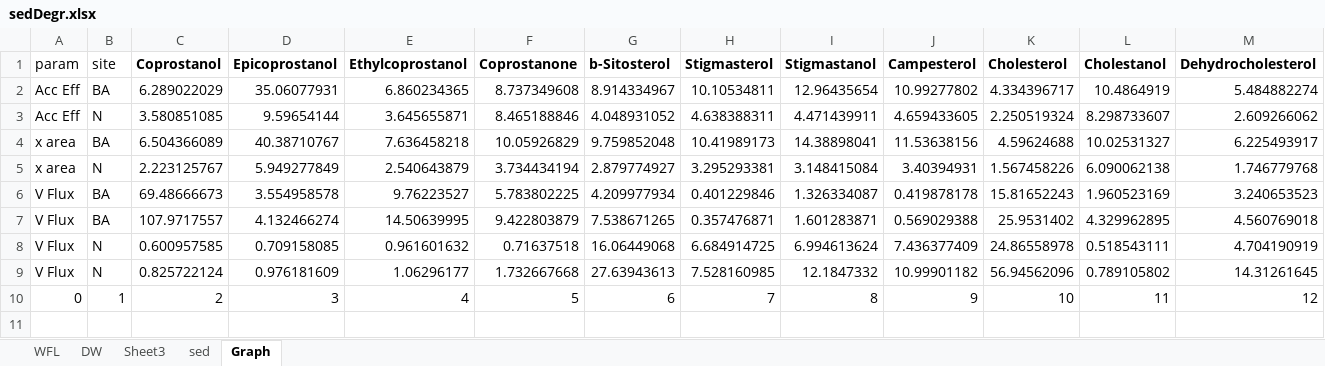
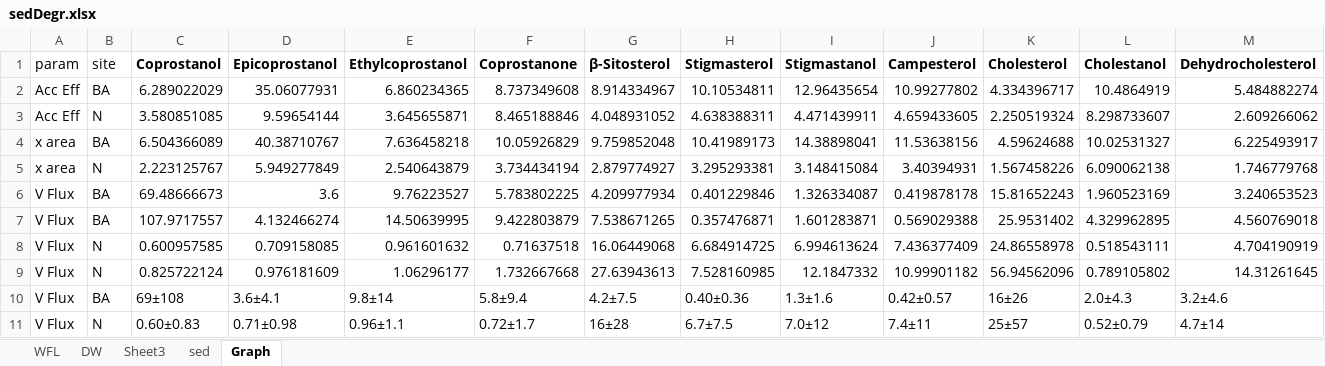
Before and after one commit to ericsperanza/ST, an Excel workbook: sedDegr.xlsx, sheet Graph, drawn as a sheet; values as stored, in another font and other column widths than the file's, no borders; removed rows and columns are numbered as before the commit, all else as after; the diff names each change by its address in the sheet, - before the commit and + after, or states it on an @@ line.

```diff
--- a/sedDegr.xlsx (sheet Graph)
+++ b/sedDegr.xlsx (sheet Graph)
-G1: b-Sitosterol
+G1: β-Sitosterol
-D6 (Epicoprostanol): 3.554958578
+D6 (Epicoprostanol): 3.6
-row 10: 0 | 1 | 2 | 3 | 4 | 5 | 6 | 7 | 8 | 9 | 10 | 11 | 12
+row 10: V Flux | BA | 69±108 | 3.6±4.1 | 9.8±14 | 5.8±9.4 | 4.2±7.5 | 0.40±0.36 | 1.3±1.6 | 0.42±0.57 | 16±26 | 2.0±4.3 | 3.2±4.6
+row 11: V Flux | N | 0.60±0.83 | 0.71±0.98 | 0.96±1.1 | 0.72±1.7 | 16±28 | 6.7±7.5 | 7.0±12 | 7.4±11 | 25±57 | 0.52±0.79 | 4.7±14
```
Also changed, not shown: 2 other files.
